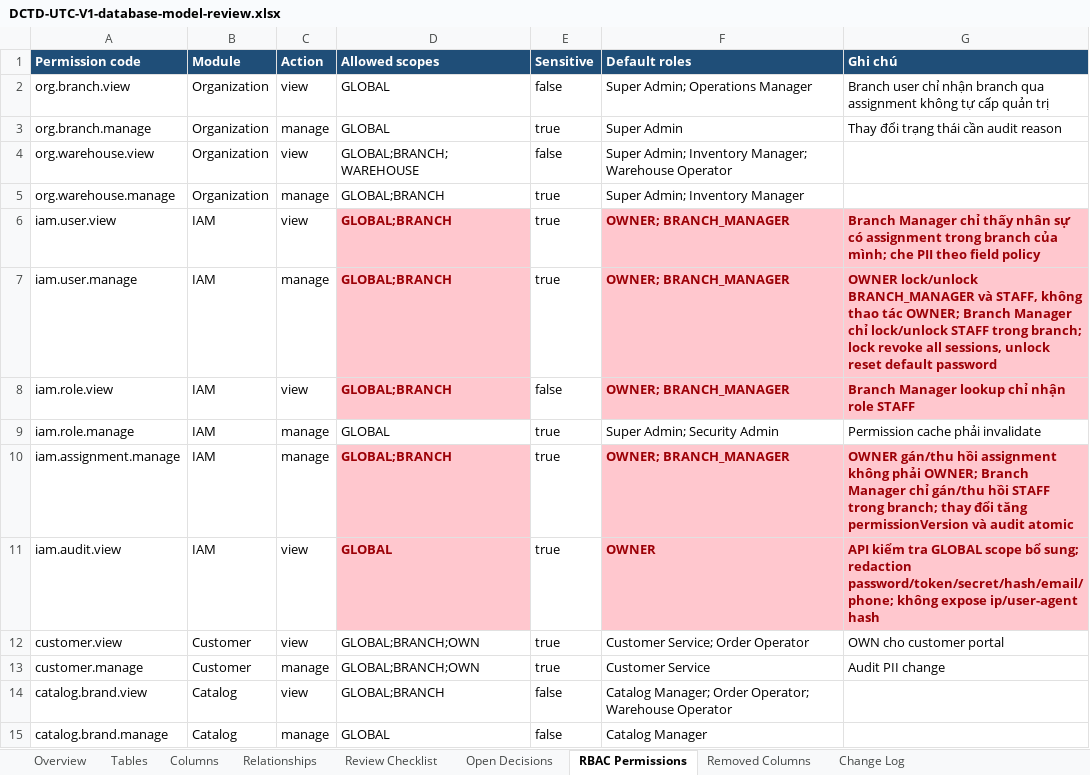
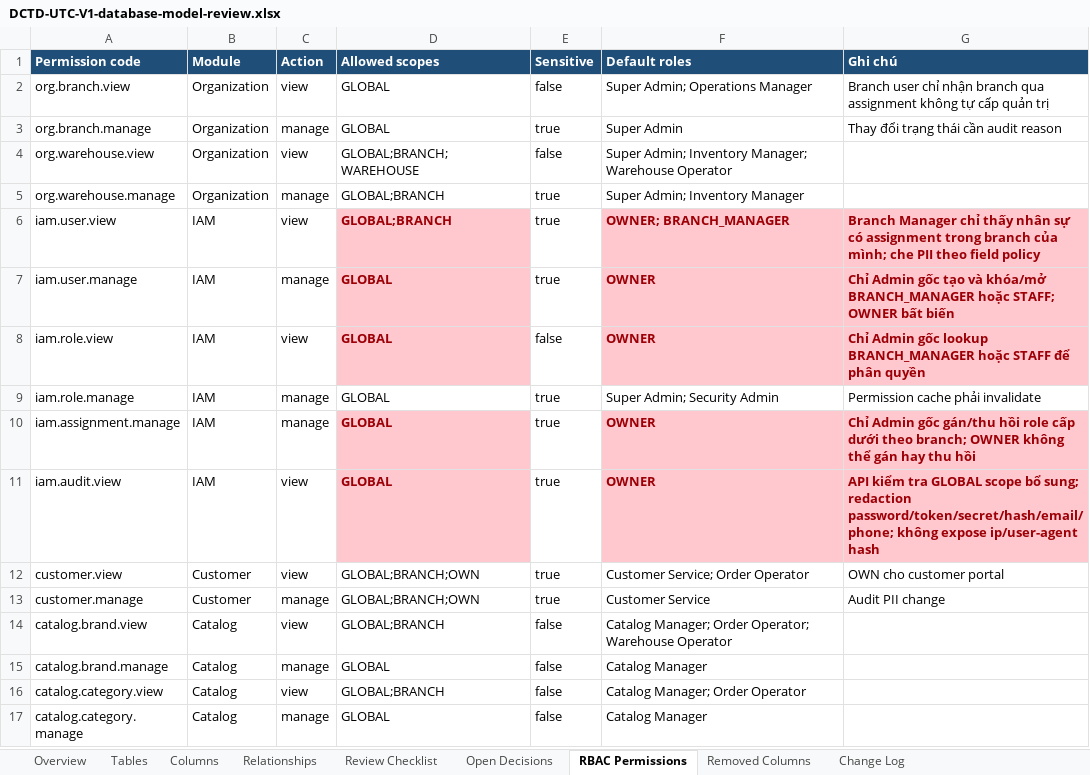
Before and after one commit to longhdwst1full/Sport-api-doc, an Excel workbook: document/DCTD-UTC-V1-database-model-review.xlsx, sheet RBAC Permissions, drawn as a sheet; only a part is shown; the shorter side is filled out with more unchanged rows; values as stored, in another font and other column widths than the file's, no borders; the diff names each change by its address in the sheet, - before the commit and + after, or states it on an @@ line.

```diff
--- a/document/DCTD-UTC-V1-database-model-review.xlsx (sheet RBAC Permissions)
+++ b/document/DCTD-UTC-V1-database-model-review.xlsx (sheet RBAC Permissions)
-D7:D8 (Allowed scopes): GLOBAL;BRANCH
+D7:D8 (Allowed scopes): GLOBAL
-F7:F8 (Default roles): OWNER; BRANCH_MANAGER
+F7:F8 (Default roles): OWNER
-G7 (Ghi chú): OWNER lock/unlock BRANCH_MANAGER và STAFF, không thao tác OWNER; Branch Manager chỉ lock/unlock STAFF trong branch; lock revoke all sessions, unlock reset default password
+G7 (Ghi chú): Chỉ Admin gốc tạo và khóa/mở BRANCH_MANAGER hoặc STAFF; OWNER bất biến
-G8 (Ghi chú): Branch Manager lookup chỉ nhận role STAFF
+G8 (Ghi chú): Chỉ Admin gốc lookup BRANCH_MANAGER hoặc STAFF để phân quyền
-D10 (Allowed scopes): GLOBAL;BRANCH
+D10 (Allowed scopes): GLOBAL
-F10 (Default roles): OWNER; BRANCH_MANAGER
+F10 (Default roles): OWNER
-G10 (Ghi chú): OWNER gán/thu hồi assignment không phải OWNER; Branch Manager chỉ gán/thu hồi STAFF trong branch; thay đổi tăng permissionVersion và audit atomic
+G10 (Ghi chú): Chỉ Admin gốc gán/thu hồi role cấp dưới theo branch; OWNER không thể gán hay thu hồi
```
Also changed, not shown: sheet Change Log, sheet Tables, 59 other files.
